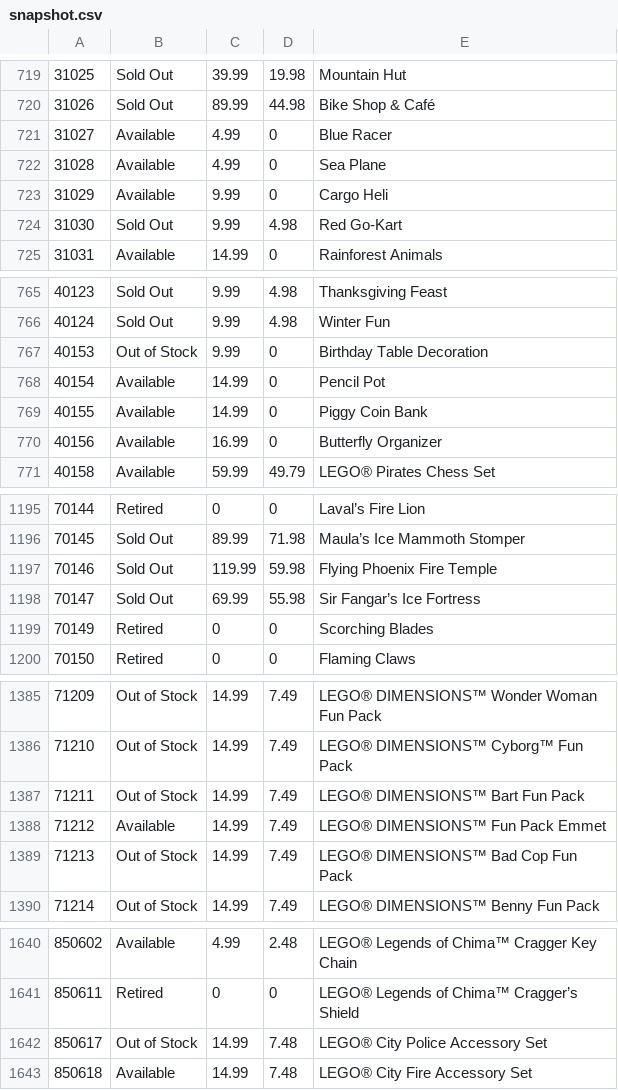
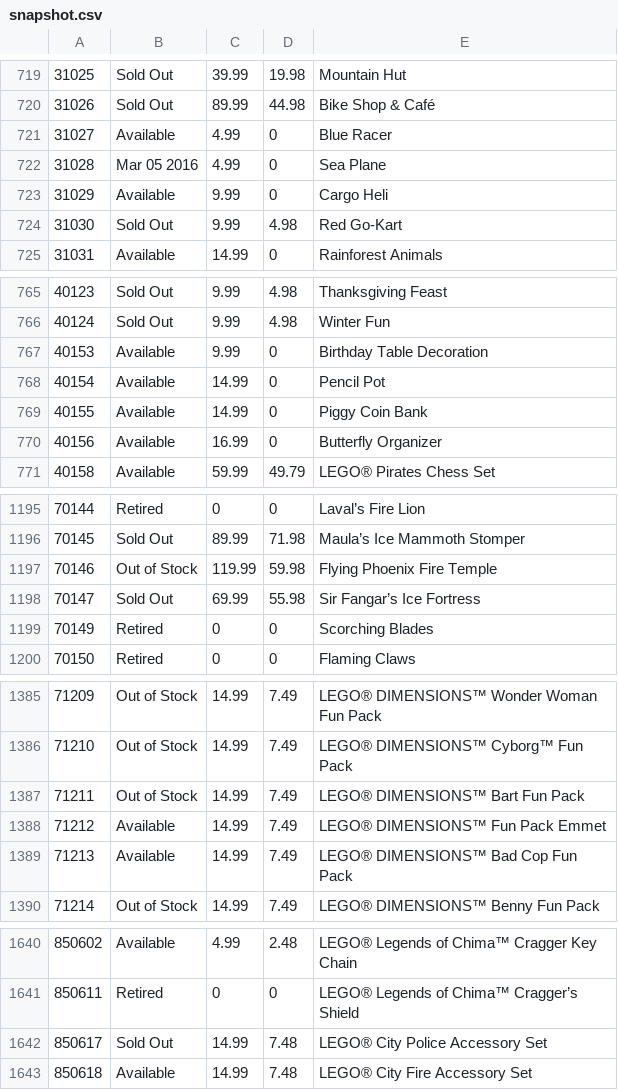
Before and after one commit to hokerlong/lego, a CSV file: lego_scan/snapshot.csv, drawn as a sheet; only a part is shown, gaps mark what is left out.

Commit message:
update 201602221500 snapshot

```diff
--- a/lego_scan/snapshot.csv
+++ b/lego_scan/snapshot.csv
@@ -721,3 +721,3 @@
 31027,"Available",4.99,0,"Blue Racer"
-31028,"Available",4.99,0,"Sea Plane"
+31028,"Mar 05 2016",4.99,0,"Sea Plane"
 31029,"Available",9.99,0,"Cargo Heli"
@@ -766,3 +766,3 @@
 40124,"Sold Out",9.99,4.98,"Winter Fun"
-40153,"Out of Stock",9.99,0,"Birthday Table Decoration"
+40153,"Available",9.99,0,"Birthday Table Decoration"
 40154,"Available",14.99,0,"Pencil Pot"
@@ -1196,3 +1196,3 @@
 70145,"Sold Out",89.99,71.98,"Maula’s Ice Mammoth Stomper"
-70146,"Sold Out",119.99,59.98,"Flying Phoenix Fire Temple"
+70146,"Out of Stock",119.99,59.98,"Flying Phoenix Fire Temple"
 70147,"Sold Out",69.99,55.98,"Sir Fangar’s Ice Fortress"
@@ -1388,3 +1388,3 @@
 71212,"Available",14.99,7.49,"LEGO® DIMENSIONS™ Fun Pack Emmet"
-71213,"Out of Stock",14.99,7.49,"LEGO® DIMENSIONS™ Bad Cop Fun Pack"
+71213,"Available",14.99,7.49,"LEGO® DIMENSIONS™ Bad Cop Fun Pack"
 71214,"Out of Stock",14.99,7.49,"LEGO® DIMENSIONS™ Benny Fun Pack"
@@ -1641,3 +1641,3 @@
 850611,"Retired",0,0,"LEGO® Legends of Chima™ Cragger’s Shield"
-850617,"Out of Stock",14.99,7.48,"LEGO® City Police Accessory Set"
+850617,"Sold Out",14.99,7.48,"LEGO® City Police Accessory Set"
 850618,"Available",14.99,7.48,"LEGO® City Fire Accessory Set"
```
